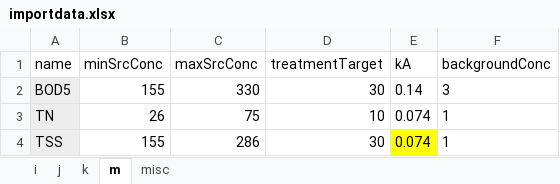
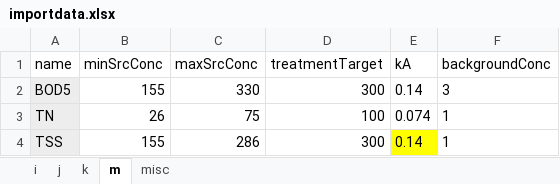
Before and after one commit to cyeow/cyeow.github.io, an Excel workbook: fyp/matlab/importdata.xlsx, sheet m, drawn as a sheet; values as stored, in another font and other column widths than the file's, no borders; the diff names each change by its address in the sheet, - before the commit and + after, or states it on an @@ line.

```diff
--- a/fyp/matlab/importdata.xlsx (sheet m)
+++ b/fyp/matlab/importdata.xlsx (sheet m)
-D2 (treatmentTarget): 30
+D2 (treatmentTarget): 300
-D3 (treatmentTarget): 10
+D3 (treatmentTarget): 100
-D4 (treatmentTarget): 30
+D4 (treatmentTarget): 300
-E4 (kA): 0.074
+E4 (kA): 0.14
```
Also changed, not shown: sheet k, fyp/matlab/constraint check.xlsx, 3 other files.
